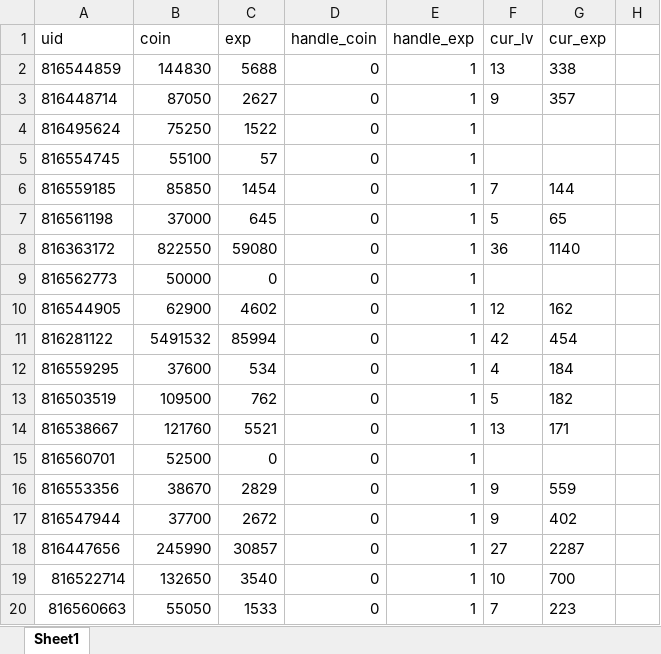
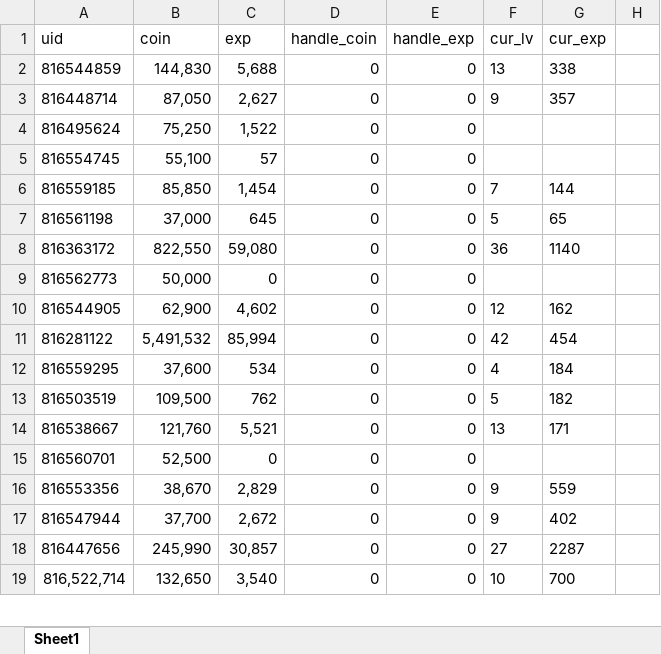
Before and after one commit to huangchao308/scripts, an Excel workbook: user_data.xlsx, sheet Sheet1, drawn as a sheet; only a part is shown; values as stored, in another font and other column widths than the file's, no borders; removed rows and columns are numbered as before the commit, all else as after; the diff covers the shown part only; the diff names each change by its address in the sheet, - before the commit and + after, or states it on an @@ line.

```diff
--- a/user_data.xlsx (sheet Sheet1)
+++ b/user_data.xlsx (sheet Sheet1)
-B2 (coin): 144830
+B2 (coin): 144,830
-C2 (exp): 5688
+C2 (exp): 5,688
-E2:E18 (handle_exp): 1
+E2:E18 (handle_exp): 0
-B3 (coin): 87050
+B3 (coin): 87,050
-C3 (exp): 2627
+C3 (exp): 2,627
-B4 (coin): 75250
+B4 (coin): 75,250
-C4 (exp): 1522
+C4 (exp): 1,522
-B5 (coin): 55100
+B5 (coin): 55,100
-B6 (coin): 85850
+B6 (coin): 85,850
-C6 (exp): 1454
+C6 (exp): 1,454
-B7 (coin): 37000
+B7 (coin): 37,000
-B8 (coin): 822550
+B8 (coin): 822,550
-C8 (exp): 59080
+C8 (exp): 59,080
-B9 (coin): 50000
+B9 (coin): 50,000
-B10 (coin): 62900
+B10 (coin): 62,900
-C10 (exp): 4602
+C10 (exp): 4,602
-B11 (coin): 5491532
+B11 (coin): 5,491,532
-C11 (exp): 85994
+C11 (exp): 85,994
-B12 (coin): 37600
+B12 (coin): 37,600
-B13 (coin): 109500
+B13 (coin): 109,500
-B14 (coin): 121760
+B14 (coin): 121,760
-C14 (exp): 5521
+C14 (exp): 5,521
-B15 (coin): 52500
+B15 (coin): 52,500
-B16 (coin): 38670
+B16 (coin): 38,670
-C16 (exp): 2829
+C16 (exp): 2,829
-B17 (coin): 37700
+B17 (coin): 37,700
-C17 (exp): 2672
+C17 (exp): 2,672
-B18 (coin): 245990
+B18 (coin): 245,990
-C18 (exp): 30857
+C18 (exp): 30,857
-row 19: 816522714 | 132650 | 3540 | 0 | 1 | 10 | 700
-row 20: 816560663 | 55050 | 1533 | 0 | 1 | 7 | 223
+row 19: 816,522,714 | 132,650 | 3,540 | 0 | 0 | 10 | 700
```
Also changed, not shown: other rows of this sheet, 3 other files.
